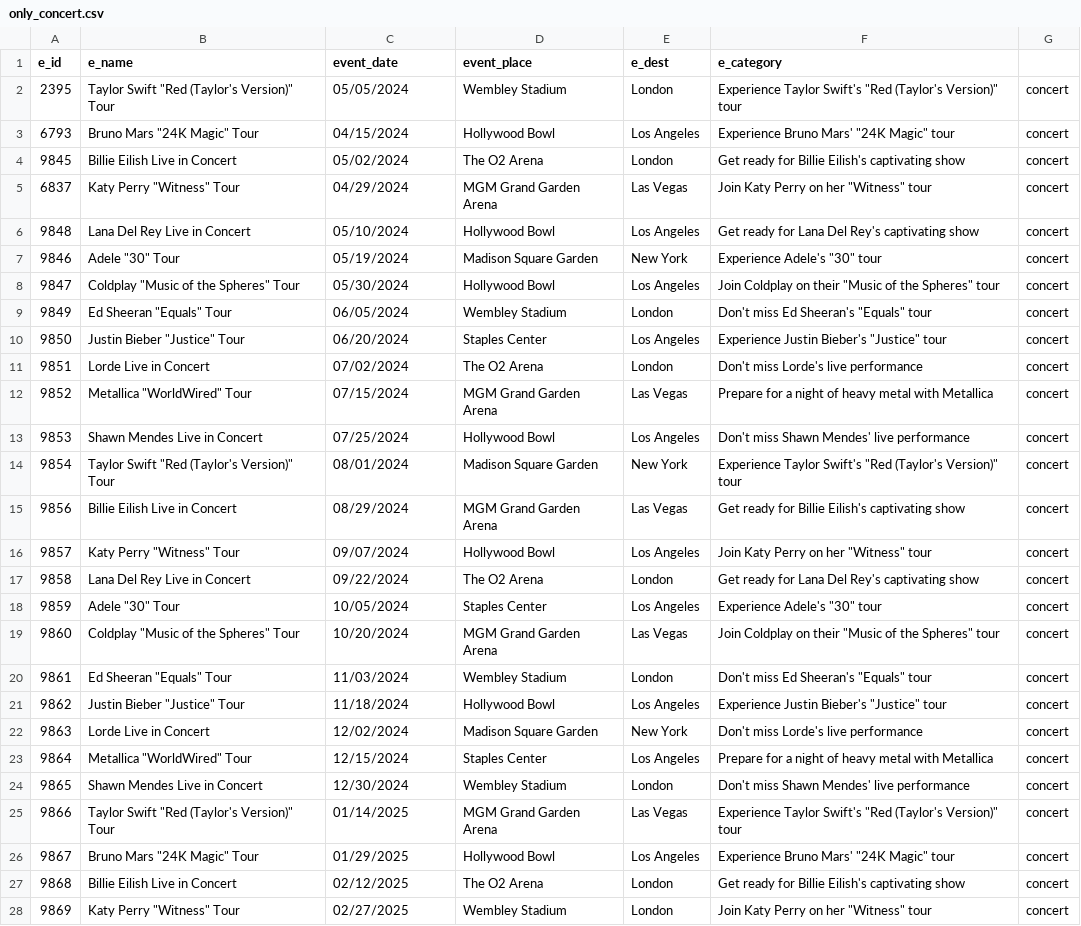
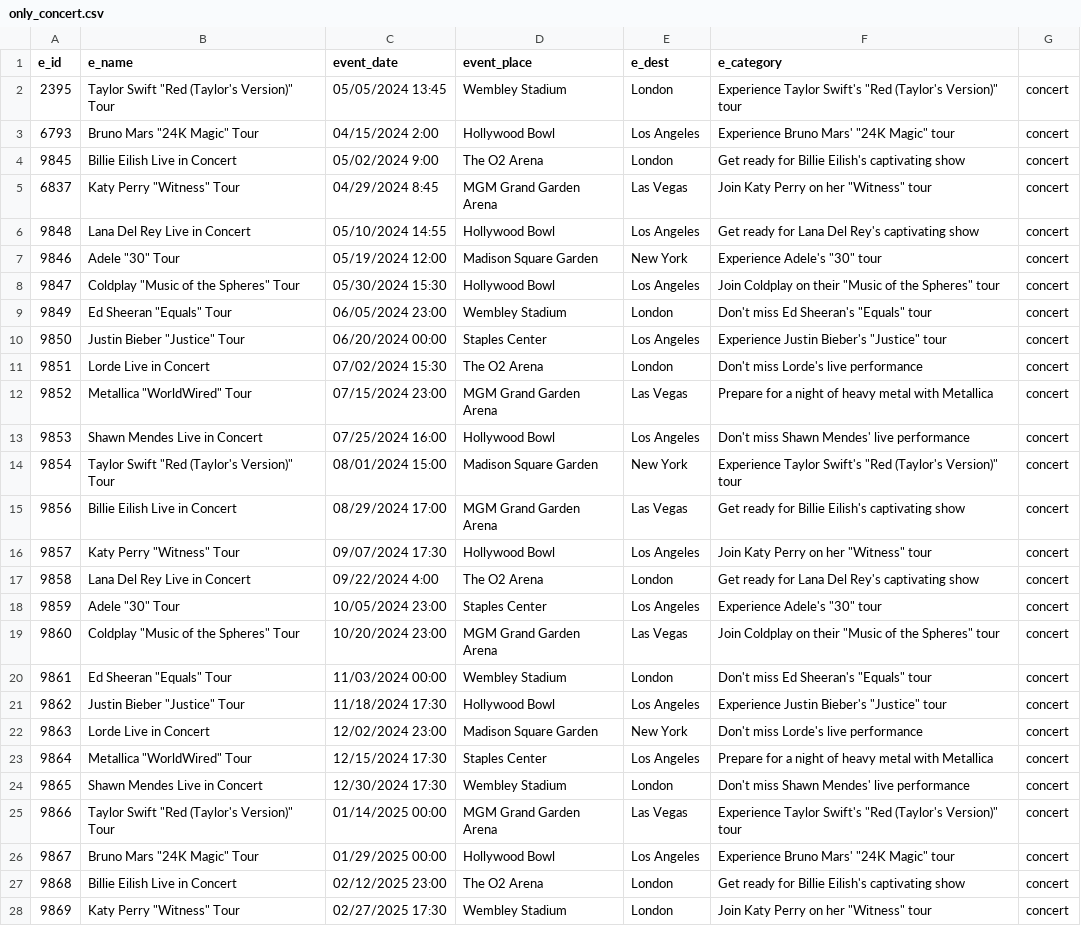
Before and after one commit to nav47neet/event_listing_platform, a CSV file: only_concert.csv, drawn as a sheet; only a part is shown; the diff covers the shown part only; the diff names each change by its address in the sheet, - before the commit and + after, or states it on an @@ line.

```diff
--- a/only_concert.csv
+++ b/only_concert.csv
-C2 (event_date): 05/05/2024
+C2 (event_date): 05/05/2024 13:45
-C3 (event_date): 04/15/2024
+C3 (event_date): 04/15/2024 2:00
-C4 (event_date): 05/02/2024
+C4 (event_date): 05/02/2024 9:00
-C5 (event_date): 04/29/2024
+C5 (event_date): 04/29/2024 8:45
-C6 (event_date): 05/10/2024
+C6 (event_date): 05/10/2024 14:55
-C7 (event_date): 05/19/2024
+C7 (event_date): 05/19/2024 12:00
-C8 (event_date): 05/30/2024
+C8 (event_date): 05/30/2024 15:30
-C9 (event_date): 06/05/2024
+C9 (event_date): 06/05/2024 23:00
-C10 (event_date): 06/20/2024
+C10 (event_date): 06/20/2024 00:00
-C11 (event_date): 07/02/2024
+C11 (event_date): 07/02/2024 15:30
-C12 (event_date): 07/15/2024
+C12 (event_date): 07/15/2024 23:00
-C13 (event_date): 07/25/2024
+C13 (event_date): 07/25/2024 16:00
-C14 (event_date): 08/01/2024
+C14 (event_date): 08/01/2024 15:00
-C15 (event_date): 08/29/2024
+C15 (event_date): 08/29/2024 17:00
-C16 (event_date): 09/07/2024
+C16 (event_date): 09/07/2024 17:30
-C17 (event_date): 09/22/2024
+C17 (event_date): 09/22/2024 4:00
-C18 (event_date): 10/05/2024
+C18 (event_date): 10/05/2024 23:00
-C19 (event_date): 10/20/2024
+C19 (event_date): 10/20/2024 23:00
-C20 (event_date): 11/03/2024
+C20 (event_date): 11/03/2024 00:00
-C21 (event_date): 11/18/2024
+C21 (event_date): 11/18/2024 17:30
-C22 (event_date): 12/02/2024
+C22 (event_date): 12/02/2024 23:00
-C23 (event_date): 12/15/2024
+C23 (event_date): 12/15/2024 17:30
-C24 (event_date): 12/30/2024
+C24 (event_date): 12/30/2024 17:30
-C25 (event_date): 01/14/2025
+C25 (event_date): 01/14/2025 00:00
-C26 (event_date): 01/29/2025
+C26 (event_date): 01/29/2025 00:00
-C27 (event_date): 02/12/2025
+C27 (event_date): 02/12/2025 23:00
-C28 (event_date): 02/27/2025
+C28 (event_date): 02/27/2025 17:30
```
Also changed, not shown: 7 edited cells elsewhere in this file, concert_sports.csv.
